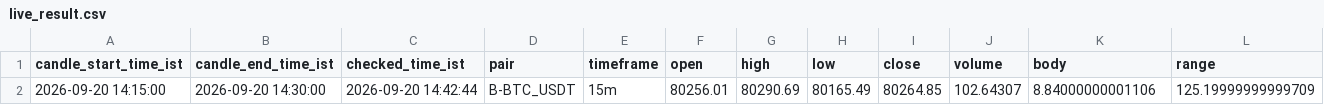
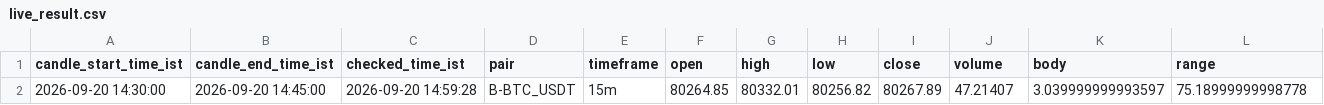
Before and after one commit to bera993258-design/coindcx-candle-alert, a CSV file: output/live_result.csv, drawn as a sheet; only a part is shown; removed rows and columns are numbered as before the commit, all else as after; rows hold the shown columns only; the diff names each change by its address in the sheet, - before the commit and + after, or states it on an @@ line.

```diff
--- a/output/live_result.csv
+++ b/output/live_result.csv
-row 2: 2026-09-20 14:15:00 | 2026-09-20 14:30:00 | 2026-09-20 14:42:44 | B-BTC_USDT | 15m | 80256.01 | 80290.69 | 80165.49 | 80264.85 | 102.64307 | 8.84000000001106 | 125.19999999999709
+row 2: 2026-09-20 14:30:00 | 2026-09-20 14:45:00 | 2026-09-20 14:59:28 | B-BTC_USDT | 15m | 80264.85 | 80332.01 | 80256.82 | 80267.89 | 47.21407 | 3.039999999993597 | 75.18999999998778
```
Also changed, not shown: output/closed_candles_history.csv, 1 other file.
